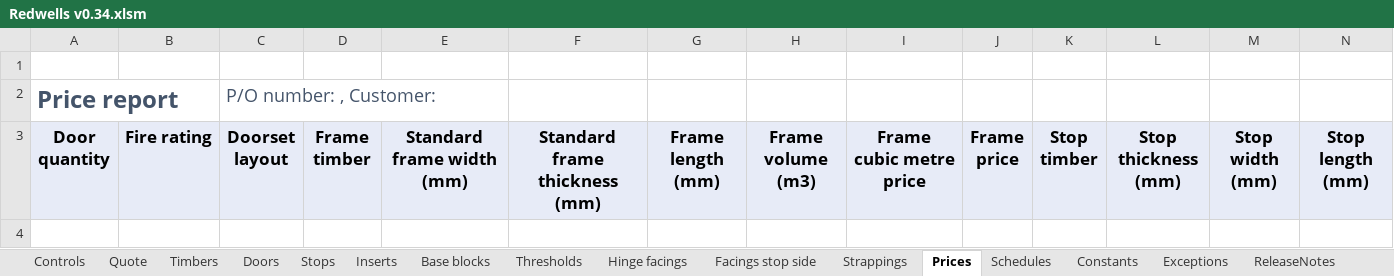
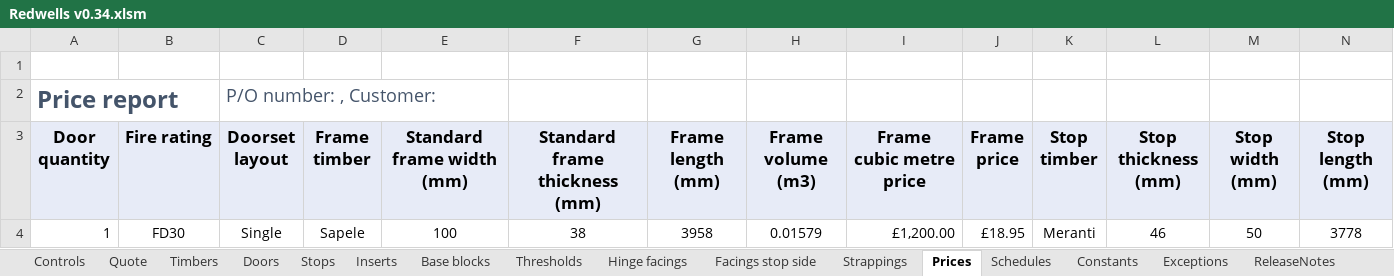
Before and after one commit to Rob3335/Redwells-Joinery, an Excel workbook: Redwells v0.34.xlsm, sheet Prices, drawn as a sheet; only a part is shown; values as stored, in another font and other column widths than the file's, no borders; charts and pictures not drawn; rows hold the shown columns only; the diff names each change by its address in the sheet, - before the commit and + after, or states it on an @@ line.

```diff
--- a/Redwells v0.34.xlsm (sheet Prices)
+++ b/Redwells v0.34.xlsm (sheet Prices)
+row 4: 1 | FD30 | Single | Sapele | 100 | 38 | 3958 | 0.01579 | £1,200.00 | £18.95 | Meranti | 46 | 50 | 3778
```
Also changed, not shown: sheet Schedules, sheet Quote, sheet Doors, sheet Timbers, sheet Exceptions, sheet Stops, 3 more sheets, 1 other file.
